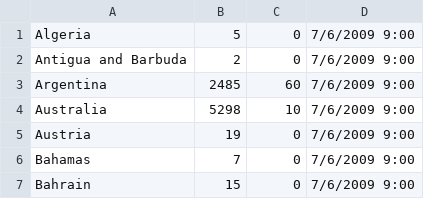
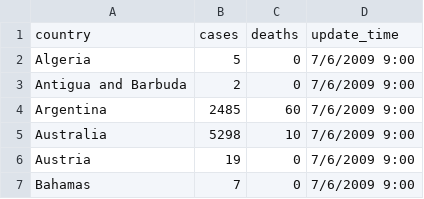
Before and after one commit to joffreycha/projet_virus, a CSV file: data/Influenza/h1n1_2009_who.csv (was data/h1n1_2009.csv), drawn as a sheet; only a part is shown; the shorter side is filled out with more unchanged rows.

Commit message:
Add script&data MERS,SARS,H1N1

```diff
--- a/data/h1n1_2009.csv
+++ b/data/Influenza/h1n1_2009_who.csv
@@ -1 +1,2 @@
+country,cases,deaths,update_time
 Algeria,5,0,7/6/2009 9:00
```
Also changed, not shown: 7 other files.
